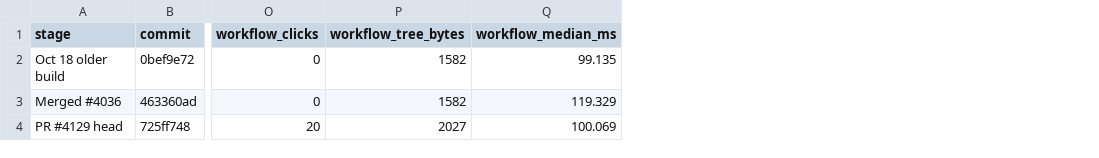
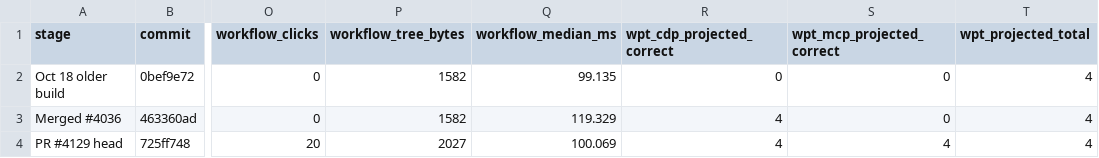
Before and after one commit to mcc0nnell/browser, a CSV file: benchmarks/aria-semantic-tree/results/summary.csv, drawn as a sheet; only a part is shown, gaps mark what is left out; the diff names each change by its address in the sheet, - before the commit and + after, or states it on an @@ line.

Commit message:
bench: verify WPT checked semantics through CDP and MCP

```diff
--- a/benchmarks/aria-semantic-tree/results/summary.csv
+++ b/benchmarks/aria-semantic-tree/results/summary.csv
+column R (wpt_cdp_projected_correct), rows 2-4: 0 | 4 | 4
+column S (wpt_mcp_projected_correct), rows 2-4: 0 | 0 | 4
+column T (wpt_projected_total), rows 2-4: all 4
```
Also changed, not shown: 7 other files.
